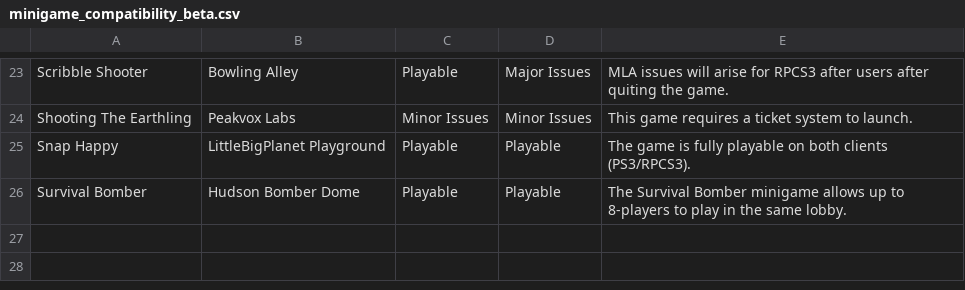
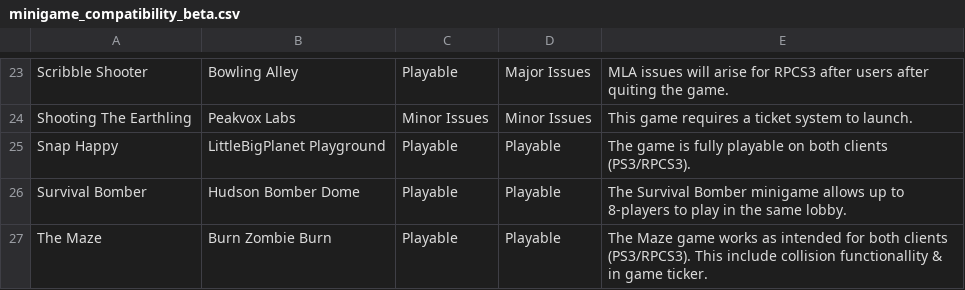
Before and after one commit to DestinationHome/Destination-Home-Online, a CSV file: .github/WIKI/minigame_compatibility_beta.csv, drawn as a sheet; only a part is shown, gaps mark what is left out; the diff names each change by its address in the sheet, - before the commit and + after, or states it on an @@ line.

Commit message:
Added BZB The Maze Minigame to list
Added BZB The Maze Minigame to list

```diff
--- a/.github/WIKI/minigame_compatibility_beta.csv
+++ b/.github/WIKI/minigame_compatibility_beta.csv
+row 27: The Maze | Burn Zombie Burn | Playable | Playable | The Maze game works as intended for both clients (PS3/RPCS3). This include collision functionallity & in game ticker.
```
